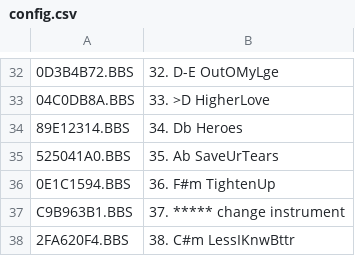
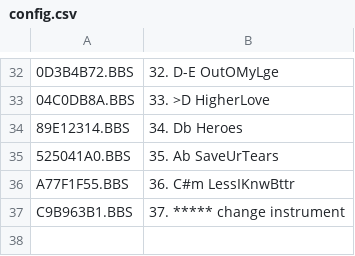
Before and after one commit to emallove/BeatBuddyCard2, a CSV file: SONGS/106DC7CA/config.csv, drawn as a sheet; only a part is shown, gaps mark what is left out; removed rows and columns are numbered as before the commit, all else as after; the diff names each change by its address in the sheet, - before the commit and + after, or states it on an @@ line.

Commit message:
Move "Tighten Up" Black Keys to electric guitar folder

```diff
--- a/SONGS/106DC7CA/config.csv
+++ b/SONGS/106DC7CA/config.csv
-row 36: 0E1C1594.BBS | 36. F#m TightenUp
+row 36: A77F1F55.BBS | 36. C#m LessIKnwBttr
-row 38: 2FA620F4.BBS | 38. C#m LessIKnwBttr
```
Also changed, not shown: SONGS/149E1CAF/config.csv, 2 other files.
